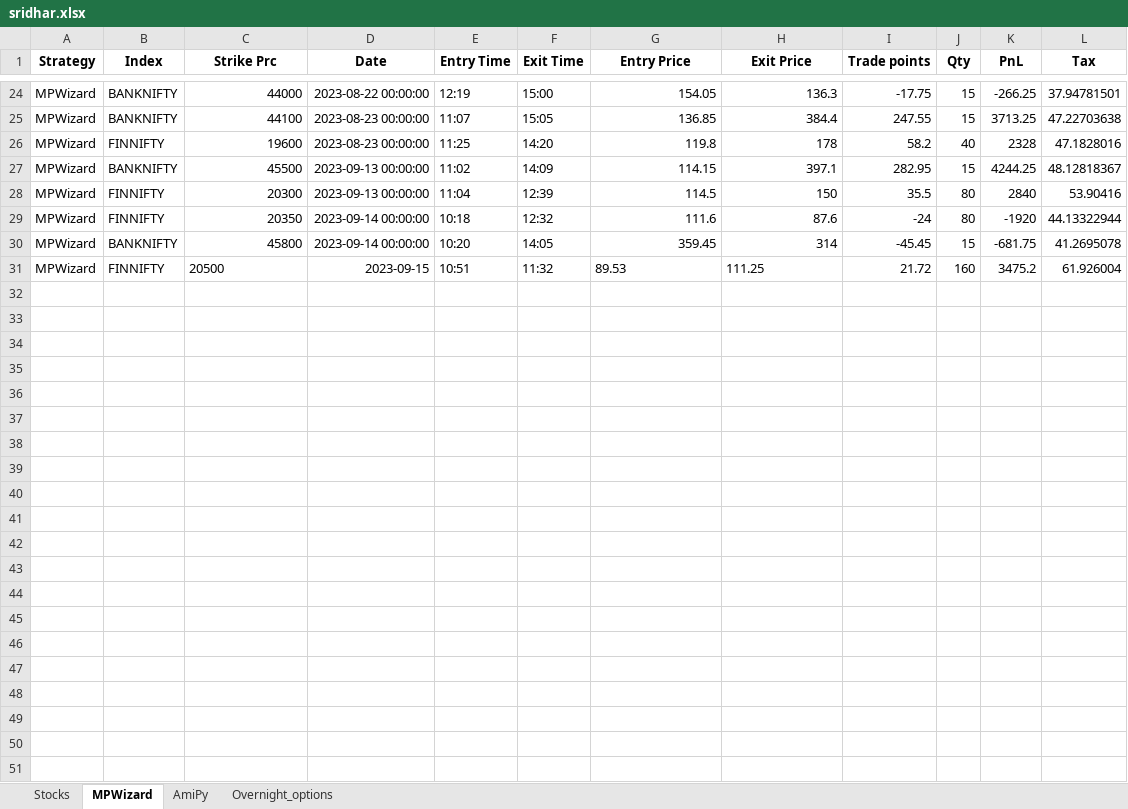
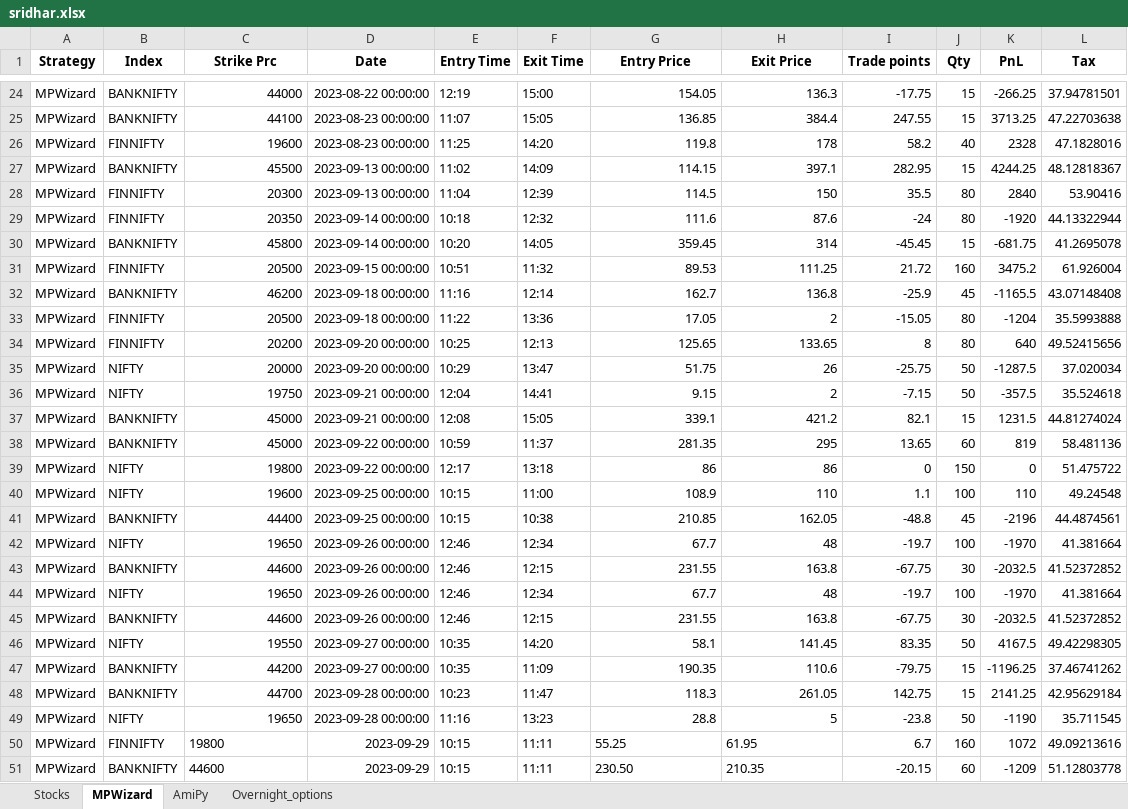
Before and after one commit to SerendipityOrg/TradeMan, an Excel workbook: UserProfile/excel/sridhar.xlsx, sheet MPWizard, drawn as a sheet; only a part is shown, gaps mark what is left out; values as stored, in another font and other column widths than the file's, no borders; the diff names each change by its address in the sheet, - before the commit and + after, or states it on an @@ line.

```diff
--- a/UserProfile/excel/sridhar.xlsx (sheet MPWizard)
+++ b/UserProfile/excel/sridhar.xlsx (sheet MPWizard)
-C31 alignment: left
+C31 alignment: right
-D31 (Date): 2023-09-15
+D31 (Date): 2023-09-15 00:00:00
-G31:H31 alignment: left
+G31:H31 alignment: right
+row 32: MPWizard | BANKNIFTY | 46200 | 2023-09-18 00:00:00 | 11:16 | 12:14 | 162.7 | 136.8 | -25.9 | 45 | -1165.5 | 43.07148408
+row 33: MPWizard | FINNIFTY | 20500 | 2023-09-18 00:00:00 | 11:22 | 13:36 | 17.05 | 2 | -15.05 | 80 | -1204 | 35.5993888
+row 34: MPWizard | FINNIFTY | 20200 | 2023-09-20 00:00:00 | 10:25 | 12:13 | 125.65 | 133.65 | 8 | 80 | 640 | 49.52415656
+row 35: MPWizard | NIFTY | 20000 | 2023-09-20 00:00:00 | 10:29 | 13:47 | 51.75 | 26 | -25.75 | 50 | -1287.5 | 37.020034
+row 36: MPWizard | NIFTY | 19750 | 2023-09-21 00:00:00 | 12:04 | 14:41 | 9.15 | 2 | -7.15 | 50 | -357.5 | 35.524618
+row 37: MPWizard | BANKNIFTY | 45000 | 2023-09-21 00:00:00 | 12:08 | 15:05 | 339.1 | 421.2 | 82.1 | 15 | 1231.5 | 44.81274024
+row 38: MPWizard | BANKNIFTY | 45000 | 2023-09-22 00:00:00 | 10:59 | 11:37 | 281.35 | 295 | 13.65 | 60 | 819 | 58.481136
+row 39: MPWizard | NIFTY | 19800 | 2023-09-22 00:00:00 | 12:17 | 13:18 | 86 | 86 | 0 | 150 | 0 | 51.475722
+row 40: MPWizard | NIFTY | 19600 | 2023-09-25 00:00:00 | 10:15 | 11:00 | 108.9 | 110 | 1.1 | 100 | 110 | 49.24548
+row 41: MPWizard | BANKNIFTY | 44400 | 2023-09-25 00:00:00 | 10:15 | 10:38 | 210.85 | 162.05 | -48.8 | 45 | -2196 | 44.4874561
+row 42: MPWizard | NIFTY | 19650 | 2023-09-26 00:00:00 | 12:46 | 12:34 | 67.7 | 48 | -19.7 | 100 | -1970 | 41.381664
+row 43: MPWizard | BANKNIFTY | 44600 | 2023-09-26 00:00:00 | 12:46 | 12:15 | 231.55 | 163.8 | -67.75 | 30 | -2032.5 | 41.52372852
+row 44: MPWizard | NIFTY | 19650 | 2023-09-26 00:00:00 | 12:46 | 12:34 | 67.7 | 48 | -19.7 | 100 | -1970 | 41.381664
+row 45: MPWizard | BANKNIFTY | 44600 | 2023-09-26 00:00:00 | 12:46 | 12:15 | 231.55 | 163.8 | -67.75 | 30 | -2032.5 | 41.52372852
+row 46: MPWizard | NIFTY | 19550 | 2023-09-27 00:00:00 | 10:35 | 14:20 | 58.1 | 141.45 | 83.35 | 50 | 4167.5 | 49.42298305
+row 47: MPWizard | BANKNIFTY | 44200 | 2023-09-27 00:00:00 | 10:35 | 11:09 | 190.35 | 110.6 | -79.75 | 15 | -1196.25 | 37.46741262
+row 48: MPWizard | BANKNIFTY | 44700 | 2023-09-28 00:00:00 | 10:23 | 11:47 | 118.3 | 261.05 | 142.75 | 15 | 2141.25 | 42.95629184
+row 49: MPWizard | NIFTY | 19650 | 2023-09-28 00:00:00 | 11:16 | 13:23 | 28.8 | 5 | -23.8 | 50 | -1190 | 35.711545
+row 50: MPWizard | FINNIFTY | 19800 | 2023-09-29 | 10:15 | 11:11 | 55.25 | 61.95 | 6.7 | 160 | 1072 | 49.09213616
+row 51: MPWizard | BANKNIFTY | 44600 | 2023-09-29 | 10:15 | 11:11 | 230.50 | 210.35 | -20.15 | 60 | -1209 | 51.12803778
```
Also changed, not shown: sheet Overnight_options, formulas that keep their value, UserProfile/excel/brijesh.xlsx, UserProfile/excel/omkar.xlsx, 28 other files.
